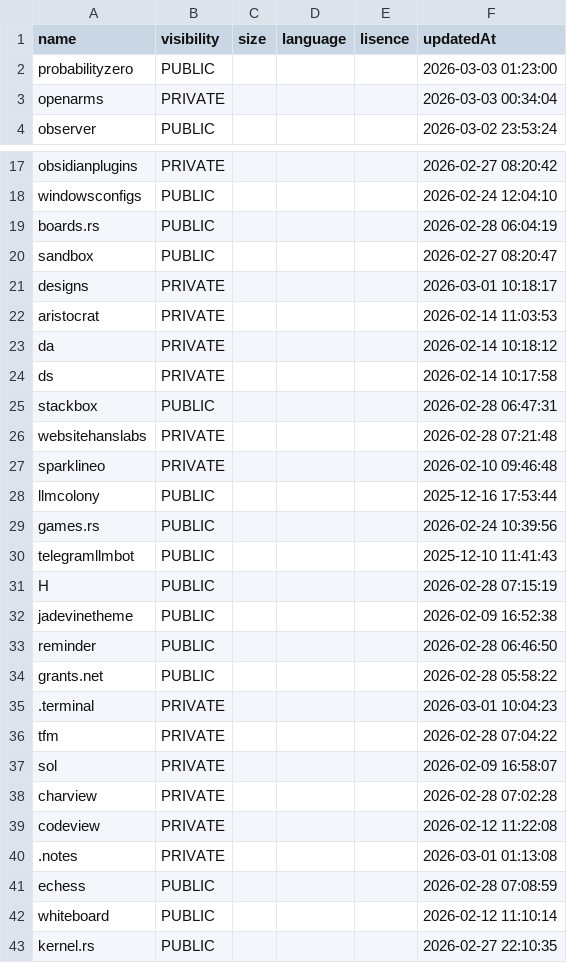
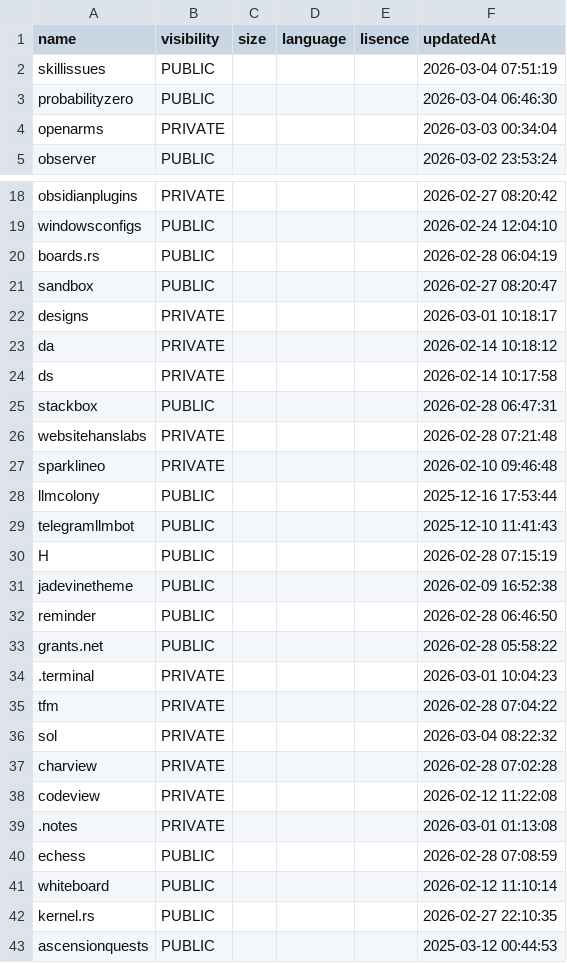
Before and after one commit to probabilityzero/probabilityzero, a CSV file: projects.csv, drawn as a sheet; only a part is shown, gaps mark what is left out; the shorter side is filled out with more unchanged rows.

```diff
--- a/projects.csv
+++ b/projects.csv
@@ -1,3 +1,4 @@
 "name","visibility","size","language","lisence","updatedAt"
-"probabilityzero","PUBLIC",,,,"2026-03-03 01:23:00"
+"skillissues","PUBLIC",,,,"2026-03-04 07:51:19"
+"probabilityzero","PUBLIC",,,,"2026-03-04 06:46:30"
 "openarms","PRIVATE",,,,"2026-03-03 00:34:04"
@@ -21,3 +22,2 @@
 "designs","PRIVATE",,,,"2026-03-01 10:18:17"
-"aristocrat","PRIVATE",,,,"2026-02-14 11:03:53"
 "da","PRIVATE",,,,"2026-02-14 10:18:12"
@@ -28,3 +28,2 @@
 "llmcolony","PUBLIC",,,,"2025-12-16 17:53:44"
-"games.rs","PUBLIC",,,,"2026-02-24 10:39:56"
 "telegramllmbot","PUBLIC",,,,"2025-12-10 11:41:43"
@@ -36,3 +35,3 @@
 "tfm","PRIVATE",,,,"2026-02-28 07:04:22"
-"sol","PRIVATE",,,,"2026-02-09 16:58:07"
+"sol","PRIVATE",,,,"2026-03-04 08:22:32"
 "charview","PRIVATE",,,,"2026-02-28 07:02:28"
```
Also changed, not shown: 6 other files.
